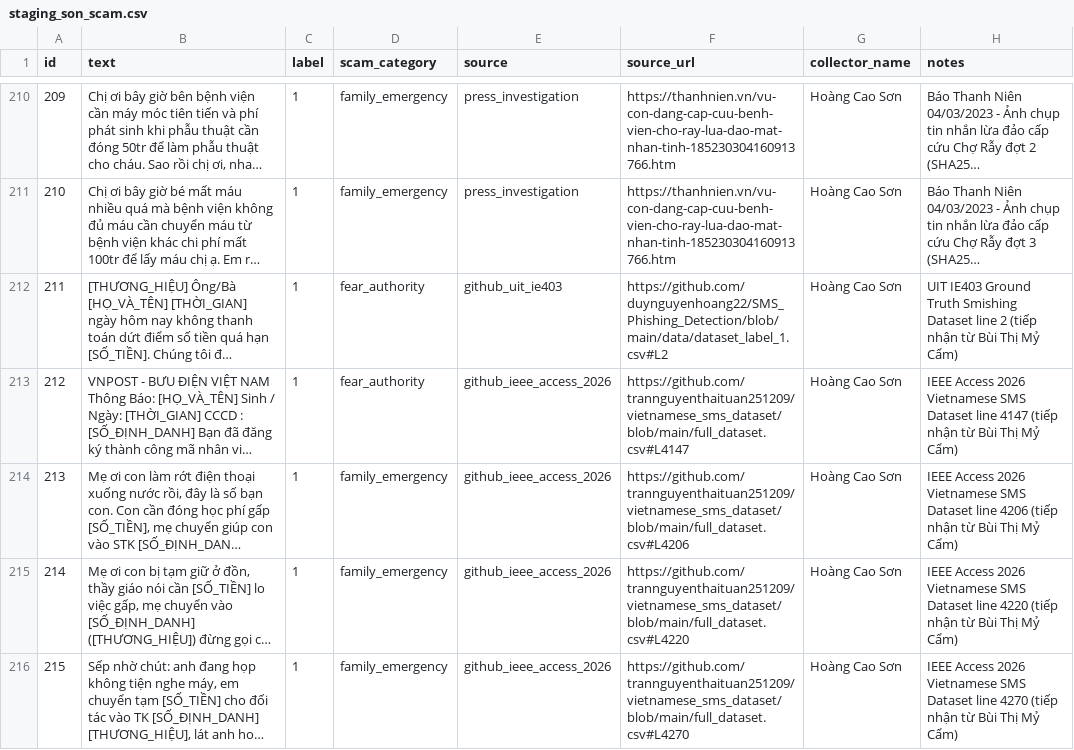
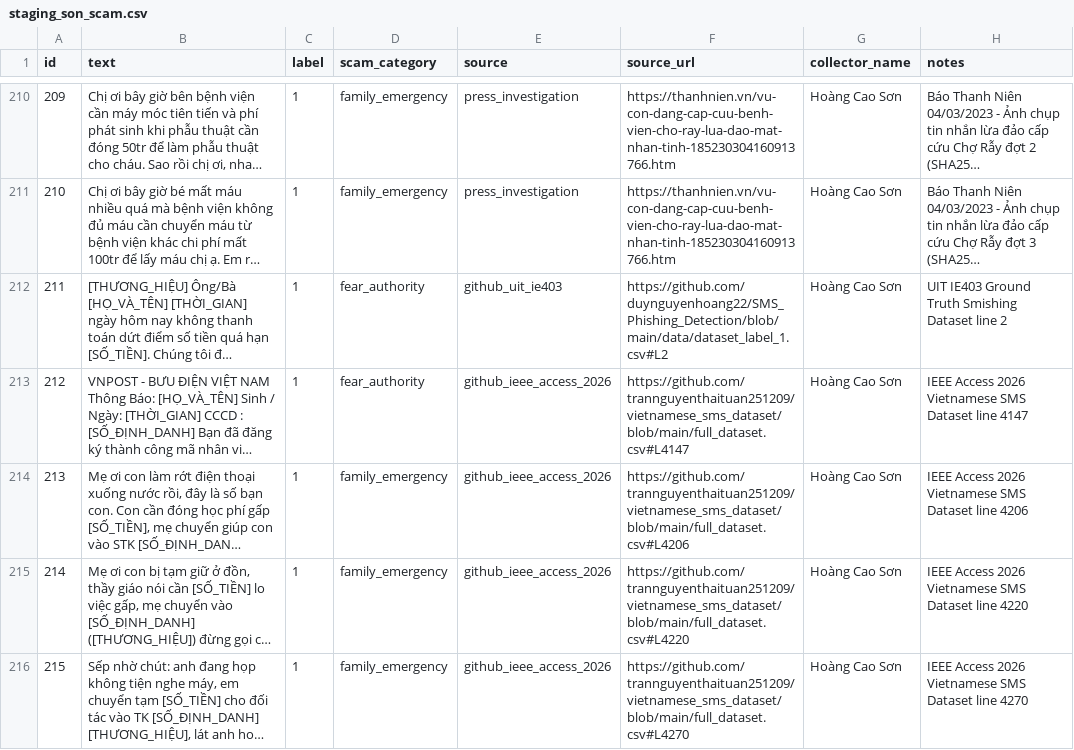
Before and after one commit to uit-25730067-chithanh/CS114-Team10-Elderly-Scam-Detection, a CSV file: draft/scam-detection/data/raw/staging_son_scam.csv, drawn as a sheet; only a part is shown, gaps mark what is left out; long unchanged cells end in …; the diff names each change by its address in the sheet, - before the commit and + after, or states it on an @@ line.

Commit message:
refactor(data): standardize provenance notes and audit phrasing
- Remove colloquial transfer phrasing in staging_son_scam.csv notes.
- Clarify deduplication quarantine resolution in research-son audit report.

```diff
--- a/draft/scam-detection/data/raw/staging_son_scam.csv
+++ b/draft/scam-detection/data/raw/staging_son_scam.csv
-H212 (notes): …line 2 (tiếp nhận từ Bùi Thị Mỷ Cẩm)
+H212 (notes): …line 2
-H213 (notes): …line 4147 (tiếp nhận từ Bùi Thị Mỷ Cẩm)
+H213 (notes): …line 4147
-H214 (notes): …line 4206 (tiếp nhận từ Bùi Thị Mỷ Cẩm)
+H214 (notes): …line 4206
-H215 (notes): …line 4220 (tiếp nhận từ Bùi Thị Mỷ Cẩm)
+H215 (notes): …line 4220
-H216 (notes): …line 4270 (tiếp nhận từ Bùi Thị Mỷ Cẩm)
+H216 (notes): …line 4270
```
Also changed, not shown: 1 other file.
